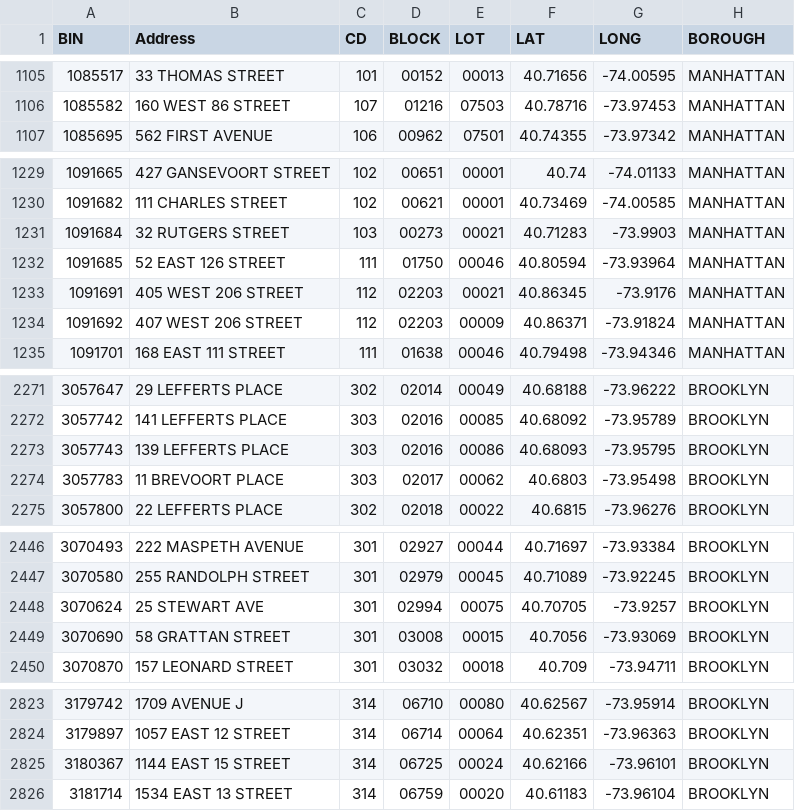
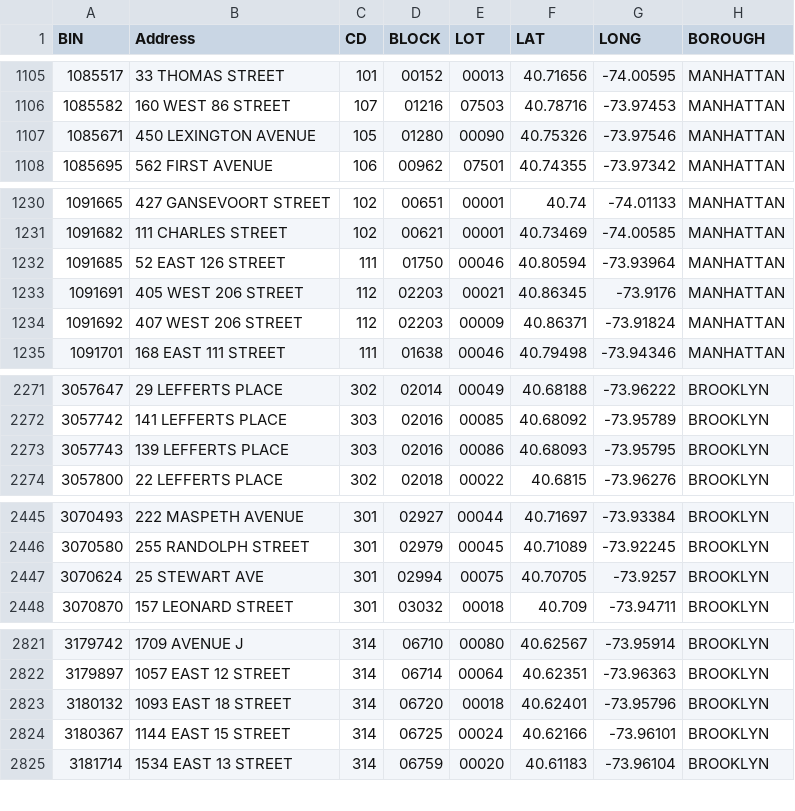
Before and after one commit to NYCDOB/SiteSafety_V2, a CSV file: data/CSC_RouteList.csv, drawn as a sheet; only a part is shown, gaps mark what is left out; the diff covers the shown part only.

```diff
--- a/data/CSC_RouteList.csv
+++ b/data/CSC_RouteList.csv
@@ -1106,2 +1106,3 @@ BIN,Address,CD,BLOCK,LOT,LAT,LONG,BOROUGH
 1085582,160 WEST   86 STREET,107,01216,07503,40.78716,-73.97453,MANHATTAN
+1085671,450 LEXINGTON AVENUE,105,01280,00090,40.75326,-73.97546,MANHATTAN
 1085695,562 FIRST AVENUE,106,00962,07501,40.74355,-73.97342,MANHATTAN
@@ -1230,3 +1231,2 @@ BIN,Address,CD,BLOCK,LOT,LAT,LONG,BOROUGH
 1091682,111 CHARLES STREET,102,00621,00001,40.73469,-74.00585,MANHATTAN
-1091684,32 RUTGERS STREET,103,00273,00021,40.71283,-73.9903,MANHATTAN
 1091685,52 EAST 126 STREET,111,01750,00046,40.80594,-73.93964,MANHATTAN
@@ -2273,3 +2273,2 @@ BIN,Address,CD,BLOCK,LOT,LAT,LONG,BOROUGH
 3057743,139 LEFFERTS PLACE,303,02016,00086,40.68093,-73.95795,BROOKLYN
-3057783,11 BREVOORT PLACE,303,02017,00062,40.6803,-73.95498,BROOKLYN
 3057800,22 LEFFERTS PLACE,302,02018,00022,40.6815,-73.96276,BROOKLYN
@@ -2448,3 +2447,2 @@ BIN,Address,CD,BLOCK,LOT,LAT,LONG,BOROUGH
 3070624,25 STEWART AVE,301,02994,00075,40.70705,-73.9257,BROOKLYN
-3070690,58 GRATTAN STREET,301,03008,00015,40.7056,-73.93069,BROOKLYN
 3070870,157 LEONARD STREET,301,03032,00018,40.709,-73.94711,BROOKLYN
@@ -2824,2 +2822,3 @@ BIN,Address,CD,BLOCK,LOT,LAT,LONG,BOROUGH
 3179897,1057 EAST   12 STREET,314,06714,00064,40.62351,-73.96363,BROOKLYN
+3180132,1093 EAST   18 STREET,314,06720,00018,40.62401,-73.95796,BROOKLYN
 3180367,1144 EAST   15 STREET,314,06725,00024,40.62166,-73.96101,BROOKLYN
```
Also changed, not shown: 12 added rows and 7 removed rows elsewhere in this file, 1 other file.
